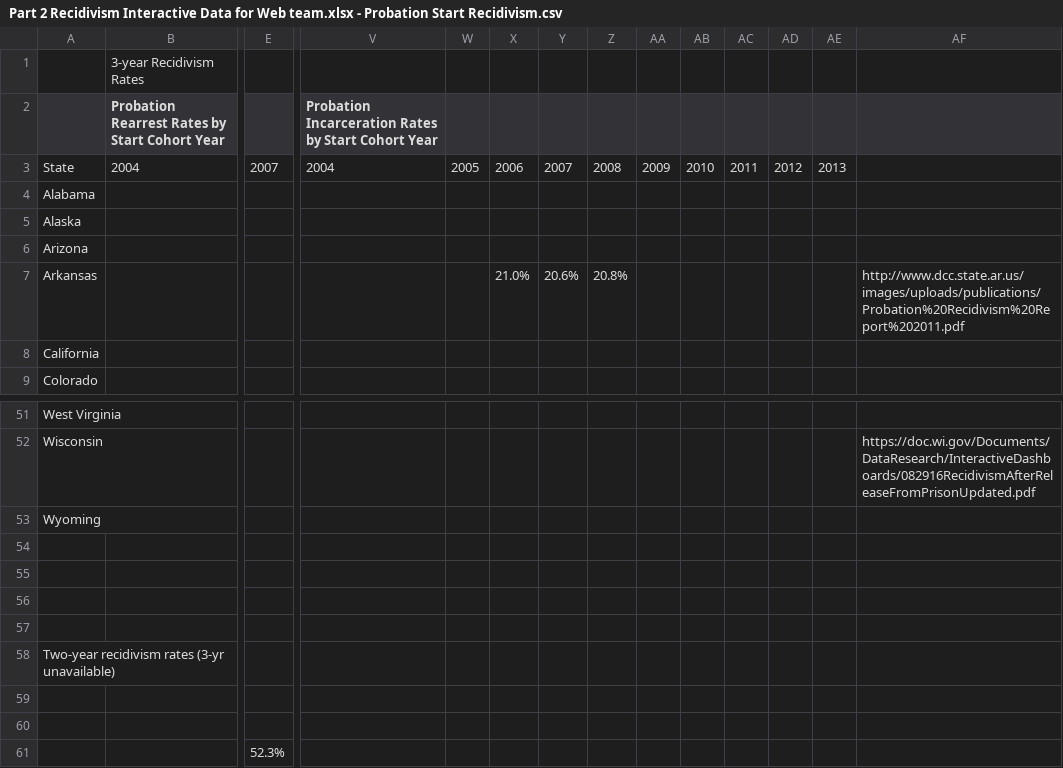
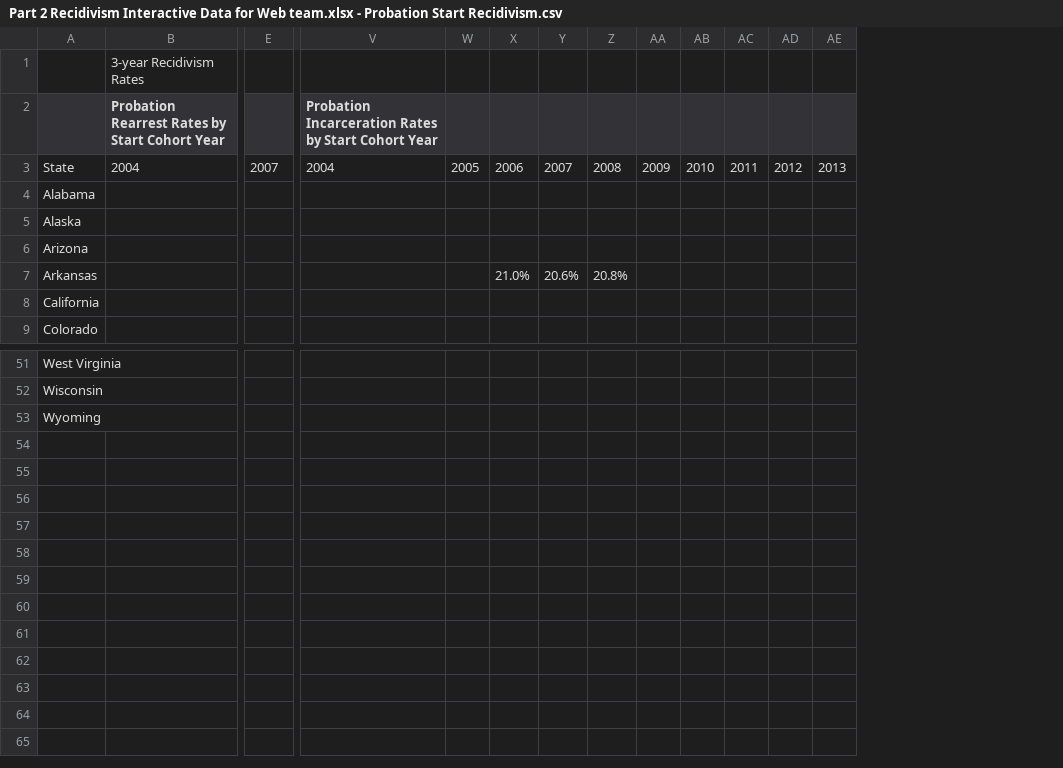
Before and after one commit to Petey101/Petey101.github.io, a CSV file: recidivism/data/Part 2 Recidivism Interactive Data for Web team.xlsx - Probation Start Recidivism.csv, drawn as a sheet; only a part is shown, gaps mark what is left out; rows hold the shown columns only; the diff names each change by its address in the sheet, - before the commit and + after, or states it on an @@ line.

```diff
--- a/recidivism/data/Part 2 Recidivism Interactive Data for Web team.xlsx - Probation Start Recidivism.csv
+++ b/recidivism/data/Part 2 Recidivism Interactive Data for Web team.xlsx - Probation Start Recidivism.csv
-column AF, row 7: http://www.dcc.state.ar.us/images/uploads/publications/Probation%20Recidivism%20Report%202011.pdf; row 52: https://doc.wi.gov/Documents/DataResearch/InteractiveDashboards/082916RecidivismAfterReleaseFromPrisonUpdated.pdf
-row 54: (empty)
-row 55: (empty)
-row 56: (empty)
-row 57: (empty)
-row 58: Two-year recidivism rates (3-yr unavailable)
-row 59: (empty)
-row 60: (empty)
-row 61:  |  | 52.3%
```
Also changed, not shown: recidivism/data/Part 2 Recidivism Interactive Data for Web team.xlsx - Prison Release Recidivism.csv.
